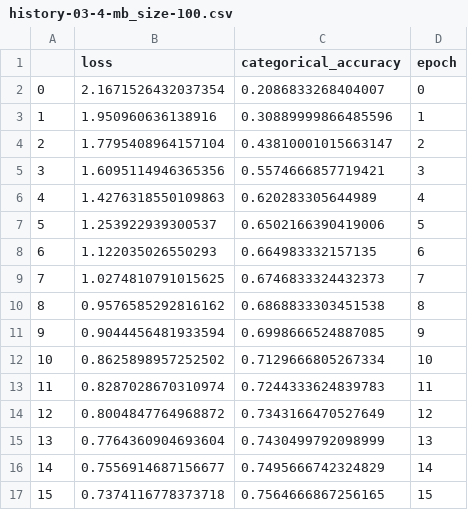
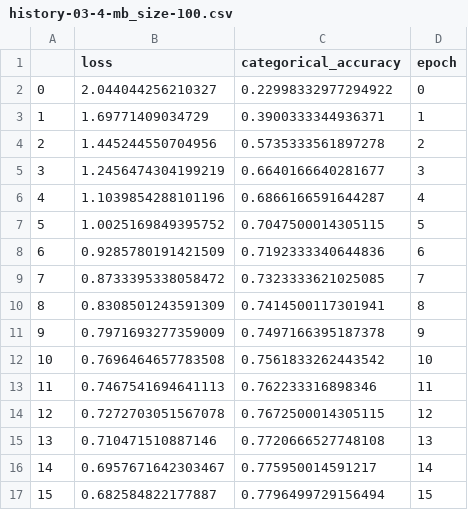
Before and after one commit to ax-va/TensorFlow2-Keras-Deep-Learning-Umberto-Michelucci-2022, a CSV file: histories/history-03-4-mb_size-100.csv, drawn as a sheet; only a part is shown; the diff covers the shown part only.

```diff
--- a/histories/history-03-4-mb_size-100.csv
+++ b/histories/history-03-4-mb_size-100.csv
@@ -1,17 +1,17 @@
 ,loss,categorical_accuracy,epoch
-0,2.1671526432037354,0.2086833268404007,0
-1,1.950960636138916,0.30889999866485596,1
-2,1.7795408964157104,0.43810001015663147,2
-3,1.6095114946365356,0.5574666857719421,3
-4,1.4276318550109863,0.620283305644989,4
-5,1.253922939300537,0.6502166390419006,5
-6,1.122035026550293,0.664983332157135,6
-7,1.0274810791015625,0.6746833324432373,7
-8,0.9576585292816162,0.6868833303451538,8
-9,0.9044456481933594,0.6998666524887085,9
-10,0.8625898957252502,0.7129666805267334,10
-11,0.8287028670310974,0.7244333624839783,11
-12,0.8004847764968872,0.7343166470527649,12
-13,0.7764360904693604,0.7430499792098999,13
-14,0.7556914687156677,0.7495666742324829,14
-15,0.7374116778373718,0.7564666867256165,15
+0,2.044044256210327,0.22998332977294922,0
+1,1.69771409034729,0.3900333344936371,1
+2,1.445244550704956,0.5735333561897278,2
+3,1.2456474304199219,0.6640166640281677,3
+4,1.1039854288101196,0.6866166591644287,4
+5,1.0025169849395752,0.7047500014305115,5
+6,0.9285780191421509,0.7192333340644836,6
+7,0.8733395338058472,0.7323333621025085,7
+8,0.8308501243591309,0.7414500117301941,8
+9,0.7971693277359009,0.7497166395187378,9
+10,0.7696464657783508,0.7561833262443542,10
+11,0.7467541694641113,0.762233316898346,11
+12,0.7272703051567078,0.7672500014305115,12
+13,0.710471510887146,0.7720666527748108,13
+14,0.6957671642303467,0.775950014591217,14
+15,0.682584822177887,0.7796499729156494,15
```
Also changed, not shown: 168 edited cells elsewhere in this file, histories/history-03-4-mb_size-10.csv, histories/history-03-4-mb_size-20.csv, 10 other files.
